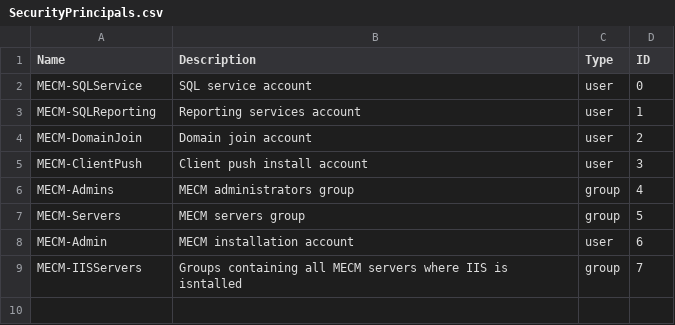
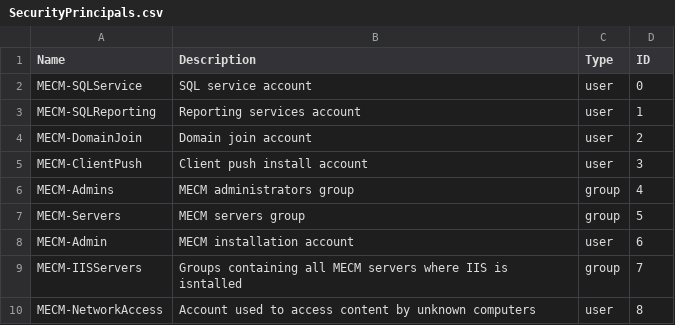
Before and after one commit to stepient/MECM_automation, a CSV file: PrepareAD/InputFiles/SecurityPrincipals.csv, drawn as a sheet; the diff names each change by its address in the sheet, - before the commit and + after, or states it on an @@ line.

Commit message:
Update SecurityPrincipals.csv

```diff
--- a/PrepareAD/InputFiles/SecurityPrincipals.csv
+++ b/PrepareAD/InputFiles/SecurityPrincipals.csv
+row 10: MECM-NetworkAccess | Account used to access content by unknown computers | user | 8
```
